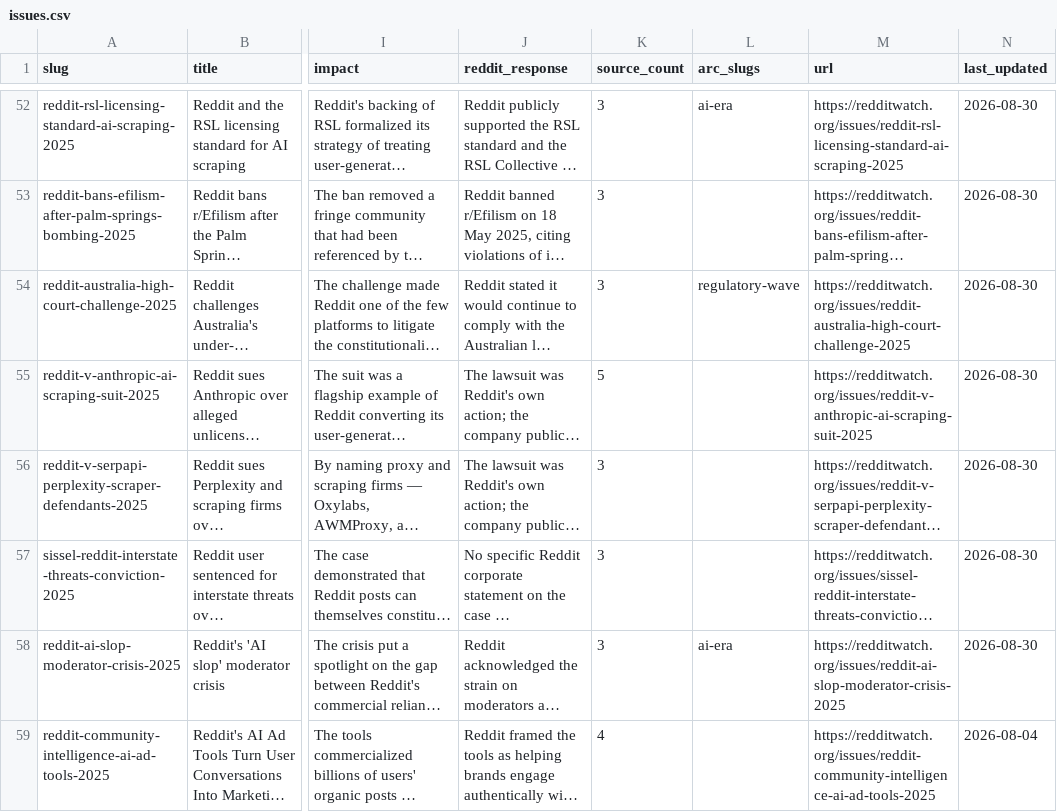
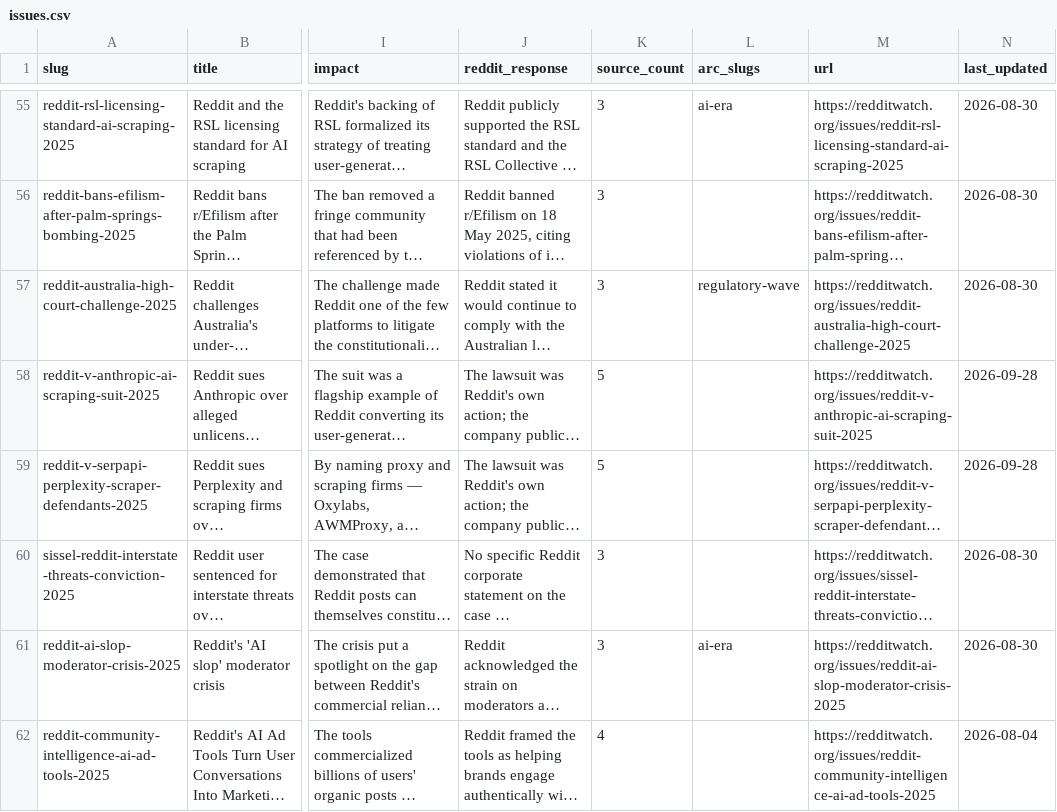
Before and after one commit to aimaniac555/redditwatch-data, a CSV file: data/issues.csv, drawn as a sheet; only a part is shown, gaps mark what is left out; long unchanged cells end in …; addresses are those after the commit; the diff covers the shown part only; the diff names each change by its address in the sheet, - before the commit and + after, or states it on an @@ line.

```diff
--- a/data/issues.csv
+++ b/data/issues.csv
-N58:N59 (last_updated): 2026-08-30
+N58:N59 (last_updated): 2026-09-28
-K59 (source_count): 3
+K59 (source_count): 5
```
Also changed, not shown: 3 added rows and 10 edited cells elsewhere in this file, 4 other files.
